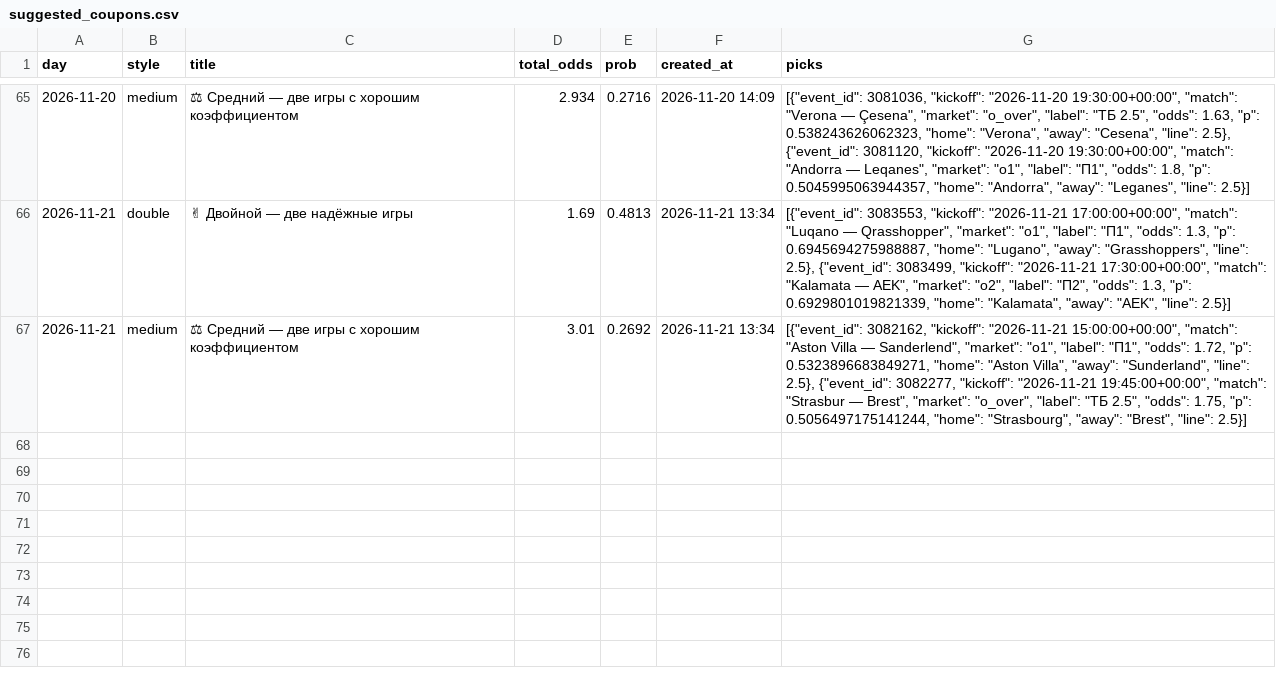
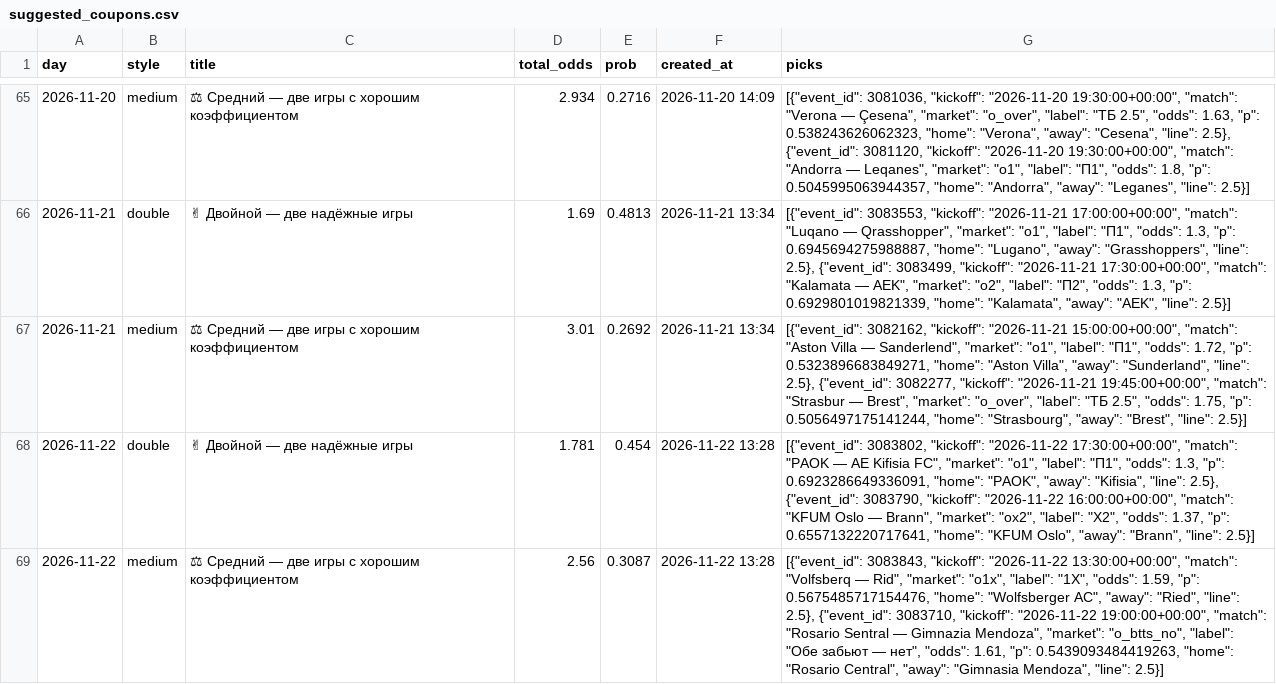
Before and after one commit to socceranalyser/soccer-analyser, a CSV file: data/state/suggested_coupons.csv, drawn as a sheet; only a part is shown, gaps mark what is left out; the diff names each change by its address in the sheet, - before the commit and + after, or states it on an @@ line.

```diff
--- a/data/state/suggested_coupons.csv
+++ b/data/state/suggested_coupons.csv
+row 68: 2026-11-22 | double | ✌ Двойной — две надёжные игры | 1.781 | 0.454 | 2026-11-22 13:28 | [{"event_id": 3083802, "kickoff": "2026-11-22 17:30:00+00:00", "match": "PAOK — AE Kifisia FC", "market": "o1", "label": "П1", "odds": 1.3, "p": 0.6923286649336091, "home": "PAOK", "away": "Kifisia", "line": 2.5}, {"event_id": 3083790, "kickoff": "2026-11-22 16:00:00+00:00", "match": "KFUM Oslo — Brann", "market": "ox2", "label": "X2", "odds": 1.37, "p": 0.6557132220717641, "home": "KFUM Oslo", "away": "Brann", "line": 2.5}]
+row 69: 2026-11-22 | medium | ⚖ Средний — две игры с хорошим коэффициентом | 2.56 | 0.3087 | 2026-11-22 13:28 | [{"event_id": 3083843, "kickoff": "2026-11-22 13:30:00+00:00", "match": "Volfsberq — Rid", "market": "o1x", "label": "1X", "odds": 1.59, "p": 0.5675485717154476, "home": "Wolfsberger AC", "away": "Ried", "line": 2.5}, {"event_id": 3083710, "kickoff": "2026-11-22 19:00:00+00:00", "match": "Rosario Sentral — Gimnazia Mendoza", "market": "o_btts_no", "label": "Обе забьют — нет", "odds": 1.61, "p": 0.5439093484419263, "home": "Rosario Central", "away": "Gimnasia Mendoza", "line": 2.5}]
```
Also changed, not shown: data/state/runs.csv, 6 other files.
